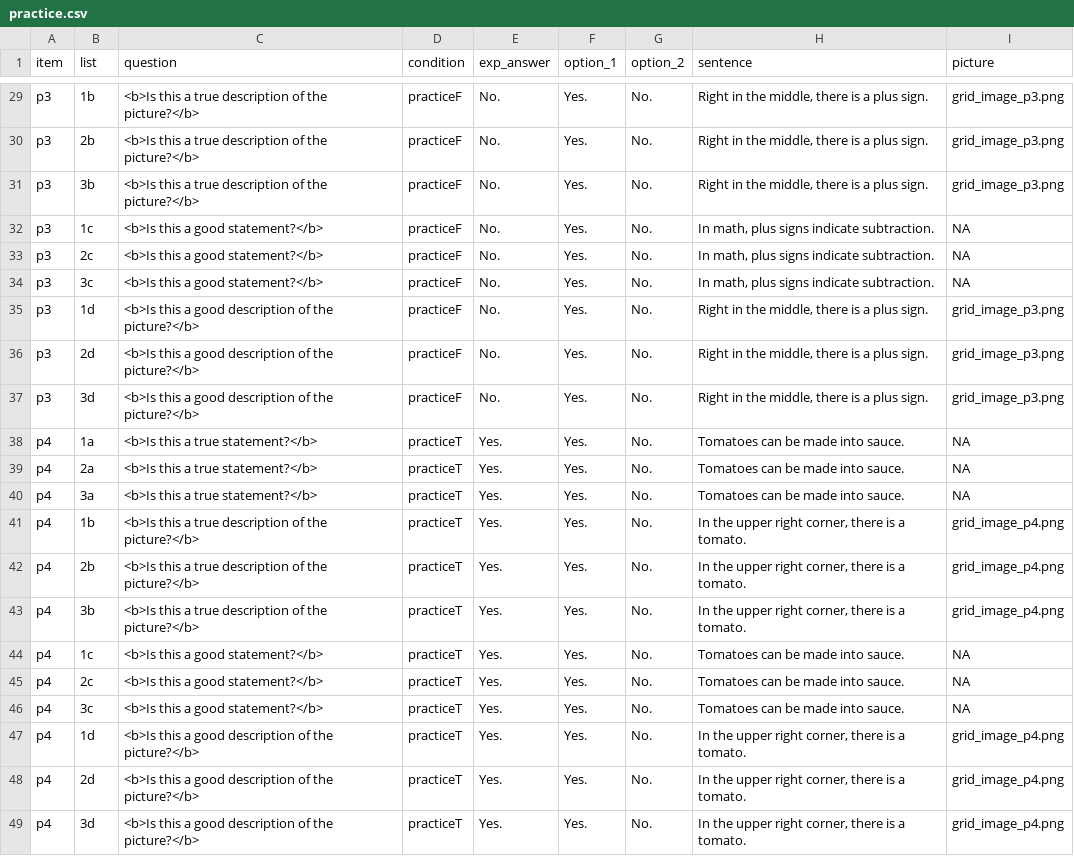
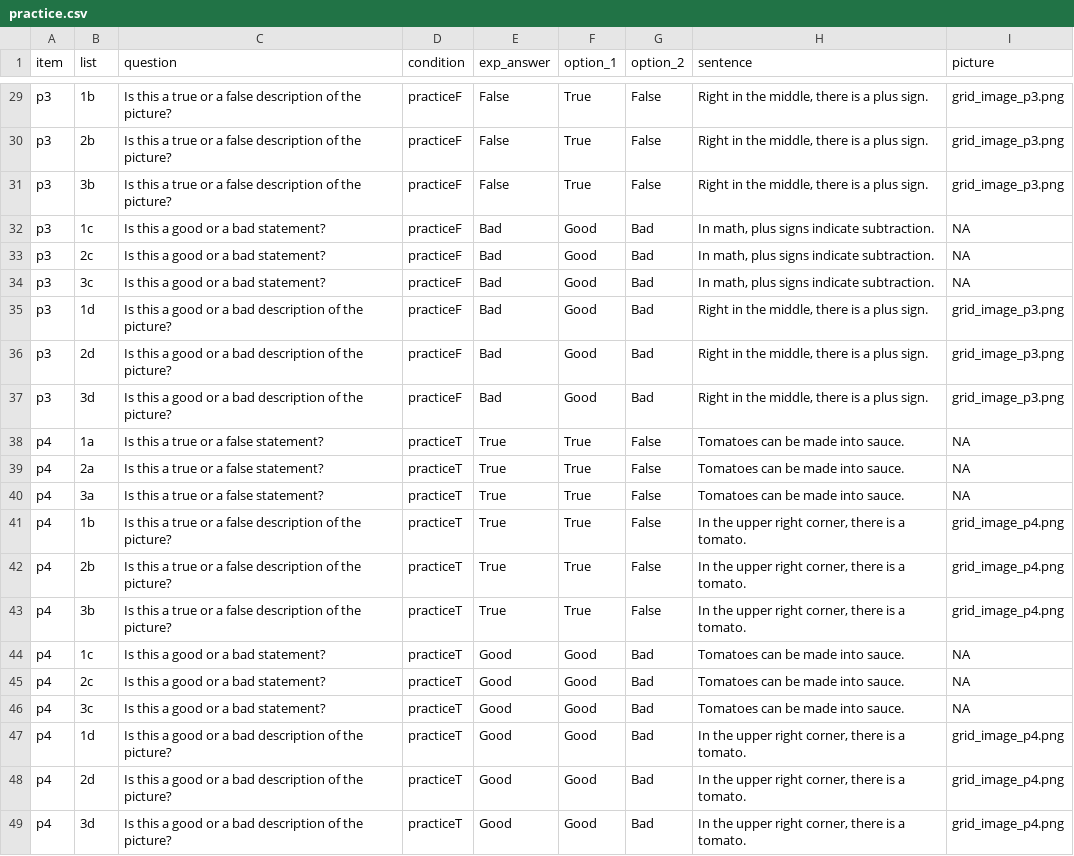
Before and after one commit to vrazitulis/spv_felicity_truth, a CSV file: chunk_includes/practice.csv, drawn as a sheet; only a part is shown, gaps mark what is left out; the diff covers the shown part only; the diff names each change by its address in the sheet, - before the commit and + after, or states it on an @@ line.

```diff
--- a/chunk_includes/practice.csv
+++ b/chunk_includes/practice.csv
-C29:C31 (question): <b>Is this a true description of the picture?</b>
+C29:C31 (question): Is this a true or a false description of the picture?
-E29:E31 (exp_answer): No.
+E29:E31 (exp_answer): False
-F29:F31 (option_1): Yes.
+F29:F31 (option_1): True
-G29:G31 (option_2): No.
+G29:G31 (option_2): False
-C32:C34 (question): <b>Is this a good statement?</b>
+C32:C34 (question): Is this a good or a bad statement?
-E32:E37 (exp_answer): No.
+E32:E37 (exp_answer): Bad
-F32:F37 (option_1): Yes.
+F32:F37 (option_1): Good
-G32:G37 (option_2): No.
+G32:G37 (option_2): Bad
-C35:C37 (question): <b>Is this a good description of the picture?</b>
+C35:C37 (question): Is this a good or a bad description of the picture?
-C38:C40 (question): <b>Is this a true statement?</b>
+C38:C40 (question): Is this a true or a false statement?
-E38:E43 (exp_answer): Yes.
+E38:E43 (exp_answer): True
-F38:F43 (option_1): Yes.
+F38:F43 (option_1): True
-G38:G43 (option_2): No.
+G38:G43 (option_2): False
-C41:C43 (question): <b>Is this a true description of the picture?</b>
+C41:C43 (question): Is this a true or a false description of the picture?
-C44:C46 (question): <b>Is this a good statement?</b>
+C44:C46 (question): Is this a good or a bad statement?
-E44:E49 (exp_answer): Yes.
+E44:E49 (exp_answer): Good
-F44:F49 (option_1): Yes.
+F44:F49 (option_1): Good
-G44:G49 (option_2): No.
+G44:G49 (option_2): Bad
-C47:C49 (question): <b>Is this a good description of the picture?</b>
+C47:C49 (question): Is this a good or a bad description of the picture?
```
Also changed, not shown: 108 edited cells elsewhere in this file.
